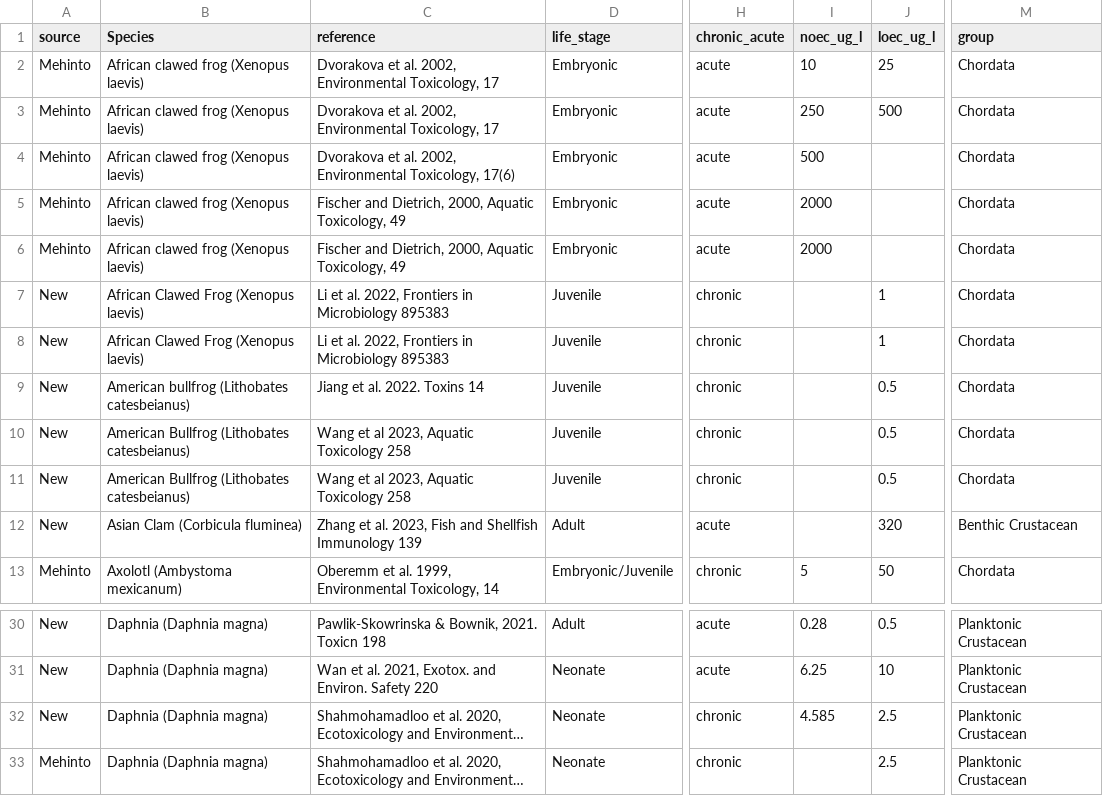
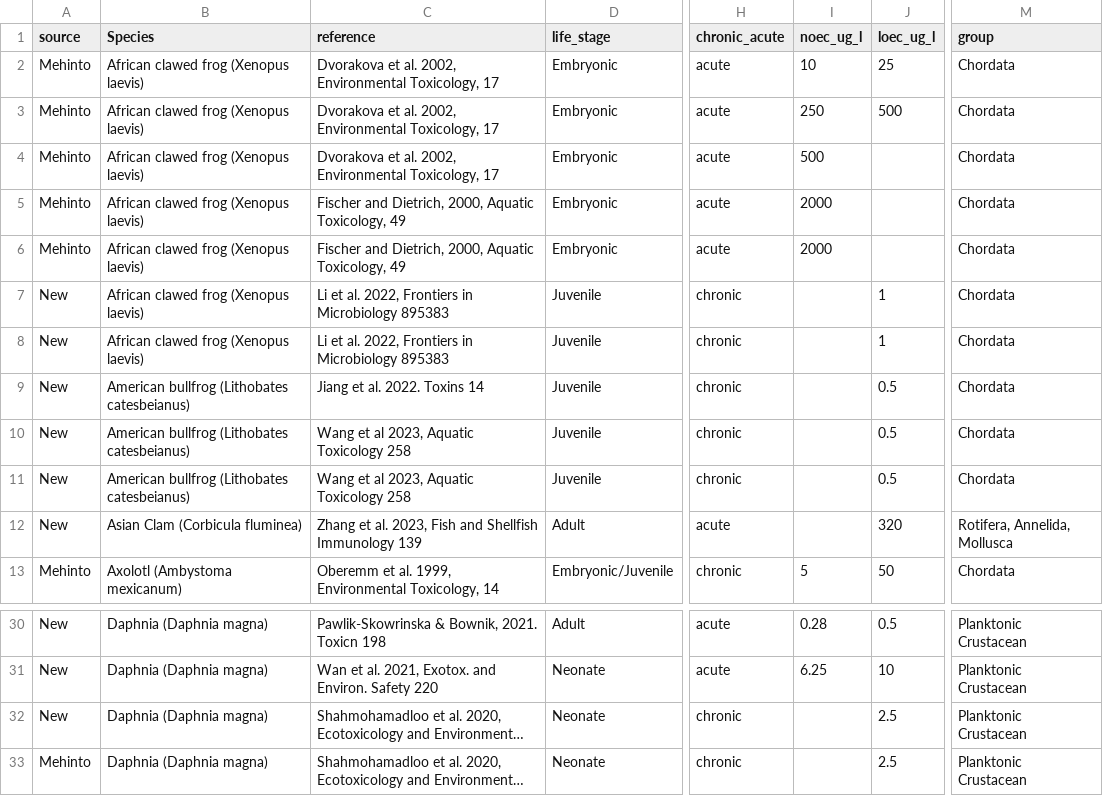
Before and after one commit to SCCWRP/Microcystin_Tox, a CSV file: Data/ToxSummary.csv, drawn as a sheet; only a part is shown, gaps mark what is left out; long unchanged cells end in …; the diff covers the shown part only; the diff names each change by its address in the sheet, - before the commit and + after, or states it on an @@ line.

```diff
--- a/Data/ToxSummary.csv
+++ b/Data/ToxSummary.csv
-C4 (reference): …Environmental Toxicology, 17(6)
+C4 (reference): …Environmental Toxicology, 17
-B7:B8 (Species): African Clawed Frog (Xenopus laevis)
+B7:B8 (Species): African clawed frog (Xenopus laevis)
-B10:B11 (Species): American Bullfrog (Lithobates catesbeianus)
+B10:B11 (Species): American bullfrog (Lithobates catesbeianus)
-M12 (group): Benthic Crustacean
+M12 (group): Rotifera, Annelida, Mollusca
-I32 (noec_ug_l): 4.585
+I32 (noec_ug_l): (empty)
```
Also changed, not shown: 23 edited cells elsewhere in this file, 3 other files.
